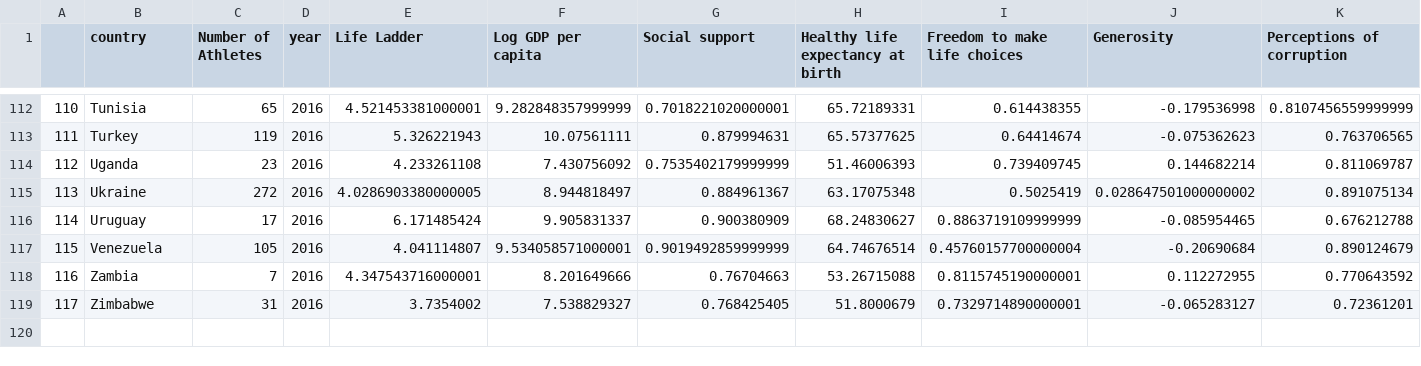
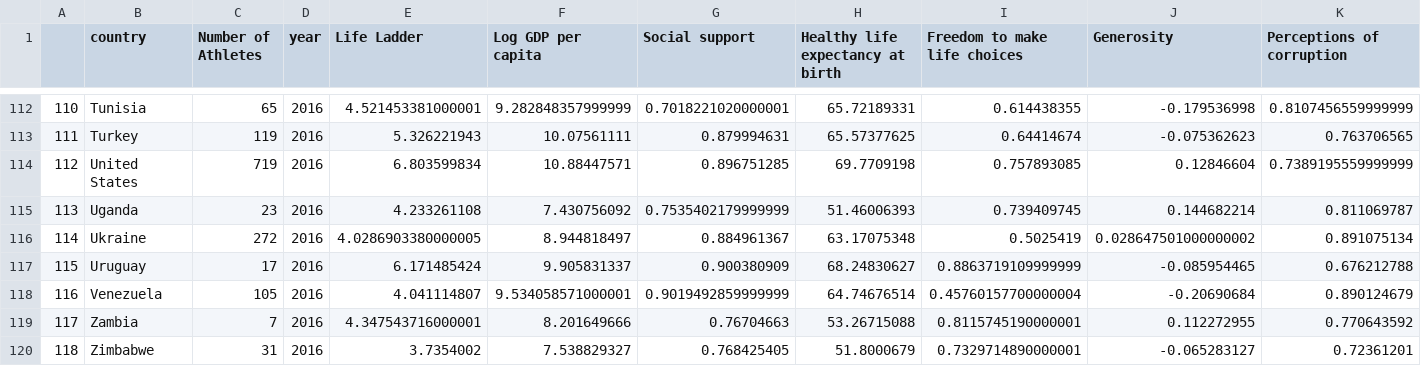
Before and after one commit to spastranas/GroupProject, a CSV file: Outputs/Athlete_Happiness.csv, drawn as a sheet; only a part is shown, gaps mark what is left out; addresses are those after the commit; rows hold the shown columns only; the diff names each change by its address in the sheet, - before the commit and + after, or states it on an @@ line.

```diff
--- a/Outputs/Athlete_Happiness.csv
+++ b/Outputs/Athlete_Happiness.csv
+row 114: 112 | United States | 719 | 2016 | 6.803599834 | 10.88447571 | 0.896751285 | 69.7709198 | 0.757893085 | 0.12846604 | 0.7389195559999999
@@ column A renumbered from row 115 down @@
```
Also changed, not shown: 6 other files.
